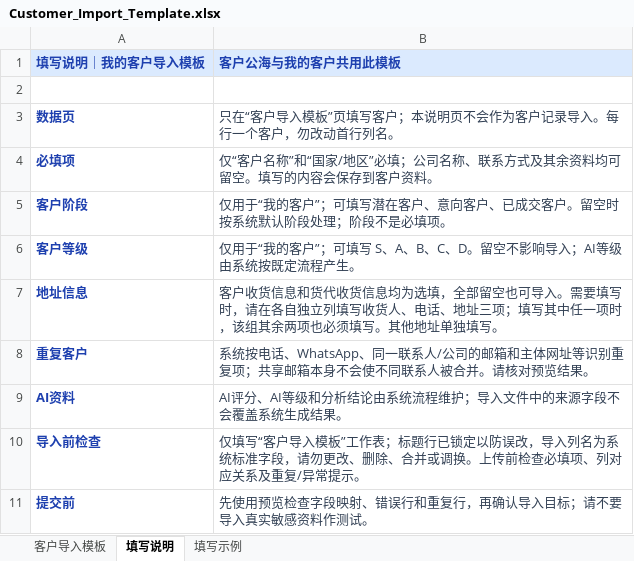
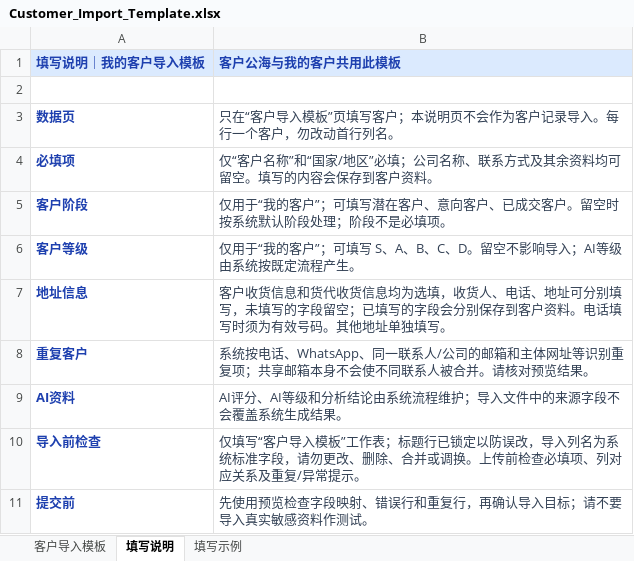
Before and after one commit to savior168/dtsmart-ai-crmv1.0, an Excel workbook: assets/templates/Customer_Import_Template.xlsx, sheet 填写说明, drawn as a sheet; values as stored, in another font and other column widths than the file's, no borders; the diff names each change by its address in the sheet, - before the commit and + after, or states it on an @@ line.

```diff
--- a/assets/templates/Customer_Import_Template.xlsx (sheet 填写说明)
+++ b/assets/templates/Customer_Import_Template.xlsx (sheet 填写说明)
-B7 (客户公海与我的客户共用此模板): …为选填，全部留空也可导入。需要填写时，请在各自独立列填写收货人、电话、地址三项；填写其中任一项时，该组其余两项也必须填写。其他地…
+B7 (客户公海与我的客户共用此模板): …为选填，收货人、电话、地址可分别填写，未填写的字段留空；已填写的字段会分别保存到客户资料。电话填写时须为有效号码。其他地…
```
Also changed, not shown: sheet 填写示例, sheet 客户导入模板, assets/templates/Customer_Public_Pool_Import_Template.xlsx, 10 other files.
